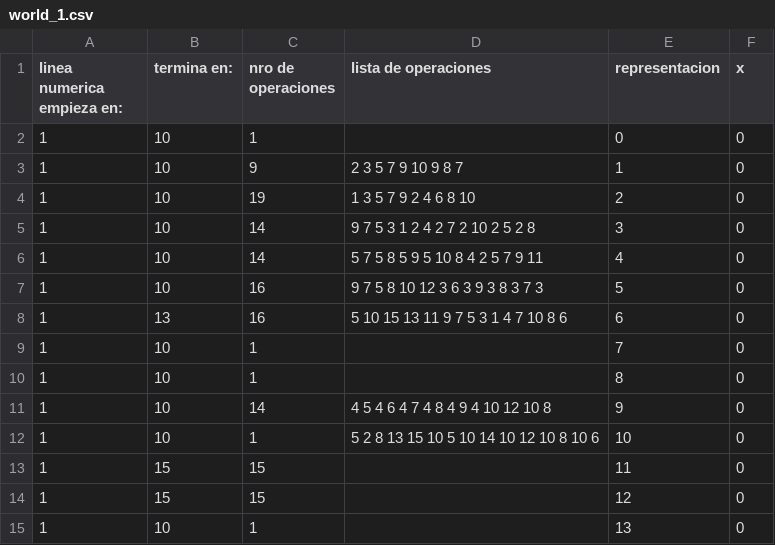
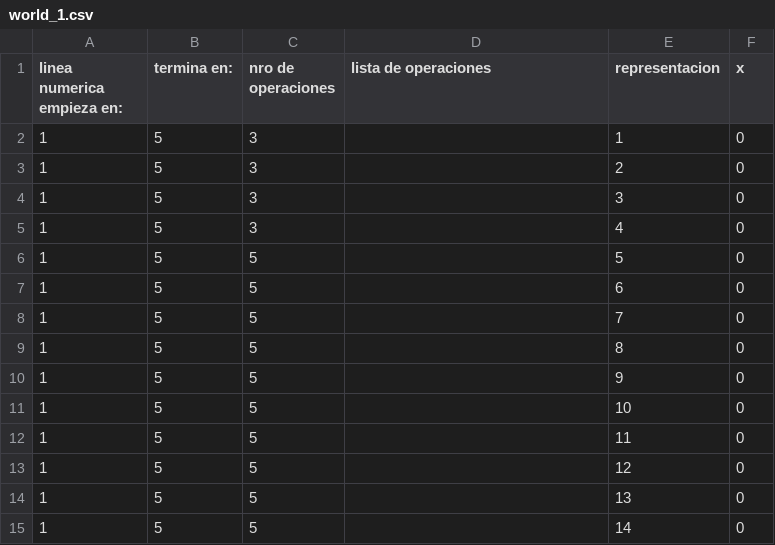
Before and after one commit to ewelinka/miceta, a CSV file: assets/levels/world_1.csv, drawn as a sheet.

```diff
--- a/assets/levels/world_1.csv
+++ b/assets/levels/world_1.csv
@@ -1,15 +1,15 @@
 linea numerica empieza en:,termina en:,nro de operaciones,lista de operaciones,representacion,x
-1,10,1,,0,0
-1,10,9,2 3 5 7 9 10 9 8 7,1,0
-1,10,19,1 3 5 7 9 2 4 6 8 10,2,0
-1,10,14,9 7 5 3 1 2 4 2 7 2 10 2 5 2 8,3,0
-1,10,14,5 7 5 8 5 9 5 10 8 4 2 5 7 9 11,4,0
-1,10,16,9 7 5 8 10 12 3 6 3 9 3 8 3 7 3,5,0
-1,13,16,5 10 15 13 11 9 7 5 3 1 4 7 10 8 6,6,0
-1,10,1,,7,0
-1,10,1,,8,0
-1,10,14,4 5 4 6 4 7 4 8 4 9 4 10 12 10 8,9,0
-1,10,1,5 2 8 13 15 10 5 10 14 10 12 10 8 10 6,10,0
-1,15,15,,11,0
-1,15,15,,12,0
-1,10,1,,13,0
+1,5,3,,1,0
+1,5,3,,2,0
+1,5,3,,3,0
+1,5,3,,4,0
+1,5,5,,5,0
+1,5,5,,6,0
+1,5,5,,7,0
+1,5,5,,8,0
+1,5,5,,9,0
+1,5,5,,10,0
+1,5,5,,11,0
+1,5,5,,12,0
+1,5,5,,13,0
+1,5,5,,14,0
```
Also changed, not shown: 18 other files.
